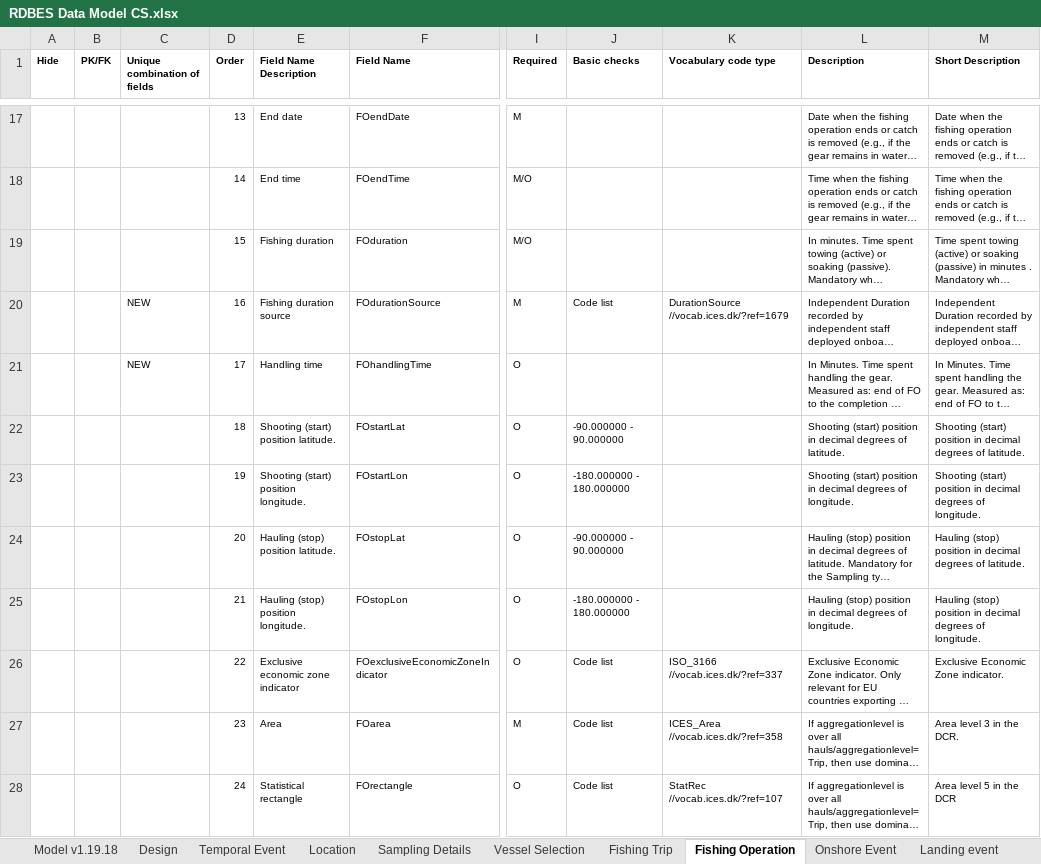
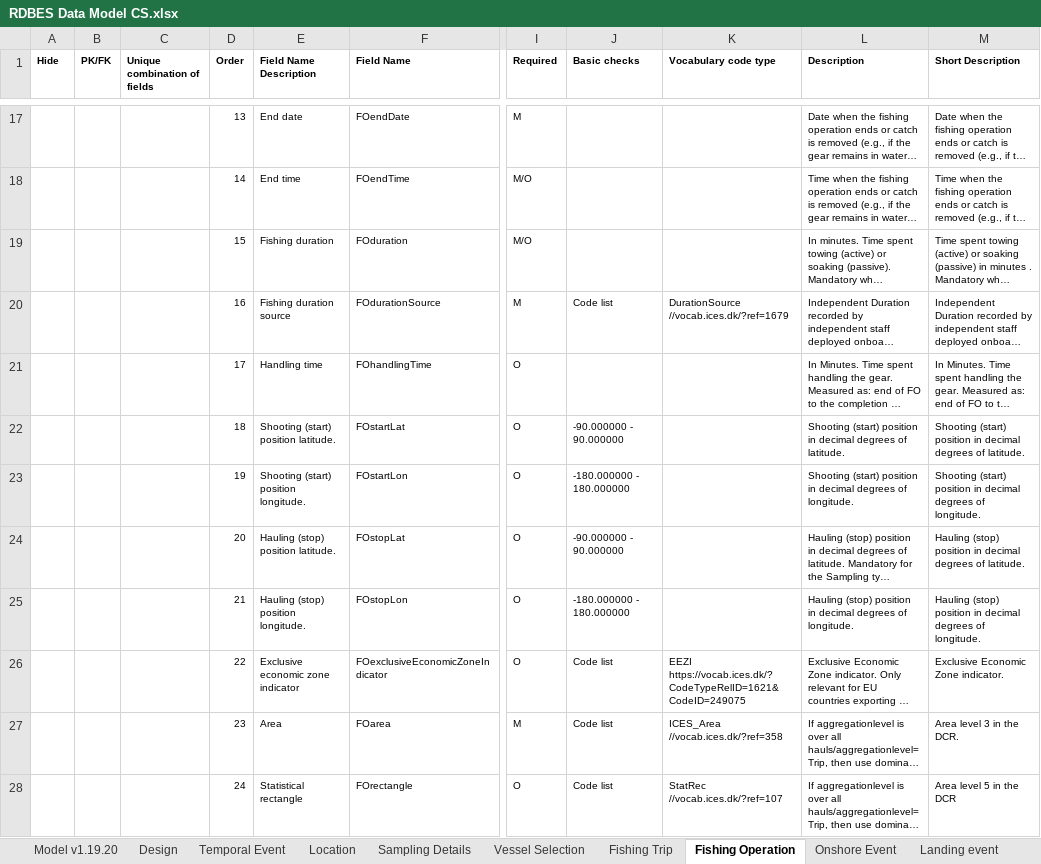
Before and after one commit to ices-tools-dev/RDBES, an Excel workbook: Documents/RDBES Data Model CS.xlsx, sheet Fishing Operation, drawn as a sheet; only a part is shown, gaps mark what is left out; long unchanged cells end in …; values as stored, in another font and other column widths than the file's, no borders; ↵ is a line break in a cell; the diff covers the shown part only; the diff names each change by its address in the sheet, - before the commit and + after, or states it on an @@ line.

```diff
--- a/Documents/RDBES Data Model CS.xlsx (sheet Fishing Operation)
+++ b/Documents/RDBES Data Model CS.xlsx (sheet Fishing Operation)
-sheet tab: Model v1.19.18
+sheet tab: Model v1.19.20
-C20:C21 (Unique combination of fields): NEW
+C20:C21 (Unique combination of fields): (empty)
-K26 (Vocabulary code type): ISO_3166 //vocab.ices.dk/?ref=337
+K26 (Vocabulary code type): EEZI ↵ https://vocab.ices.dk/?CodeTypeRelID=1621&CodeID=249075
```
Also changed, not shown: 5 removed rows, 3 edited cells and cell formats elsewhere in this sheet, sheet Sample, sheet Landing event, sheet Design, sheet Location, sheet Fishing Trip, sheet Temporal Event, 6 more sheets, Documents/RDBES Data Model CL CE.xlsx, Documents/RDBES Data Model VD SL.xlsx.
